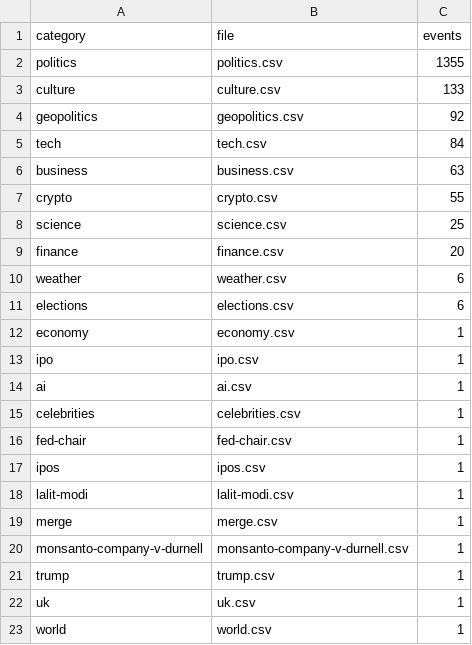
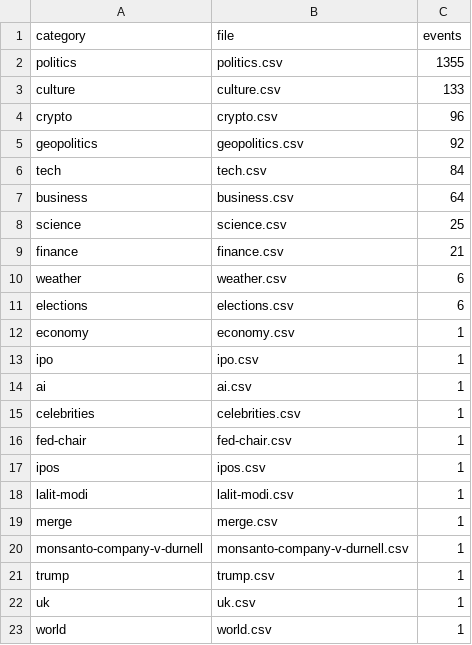
Before and after one commit to mentis-RD/polymarket-watch, a CSV file: polymarket-catalog-2026-05-20/catalog_2026-05-20/_index.csv, drawn as a sheet.

```diff
--- a/polymarket-catalog-2026-05-20/catalog_2026-05-20/_index.csv
+++ b/polymarket-catalog-2026-05-20/catalog_2026-05-20/_index.csv
@@ -3,8 +3,8 @@ politics,politics.csv,1355
 culture,culture.csv,133
+crypto,crypto.csv,96
 geopolitics,geopolitics.csv,92
 tech,tech.csv,84
-business,business.csv,63
-crypto,crypto.csv,55
+business,business.csv,64
 science,science.csv,25
-finance,finance.csv,20
+finance,finance.csv,21
 weather,weather.csv,6
```
Also changed, not shown: polymarket-catalog-2026-05-20/catalog_2026-05-20/business.csv, polymarket-catalog-2026-05-20/catalog_2026-05-20/finance.csv, 2 other files.
